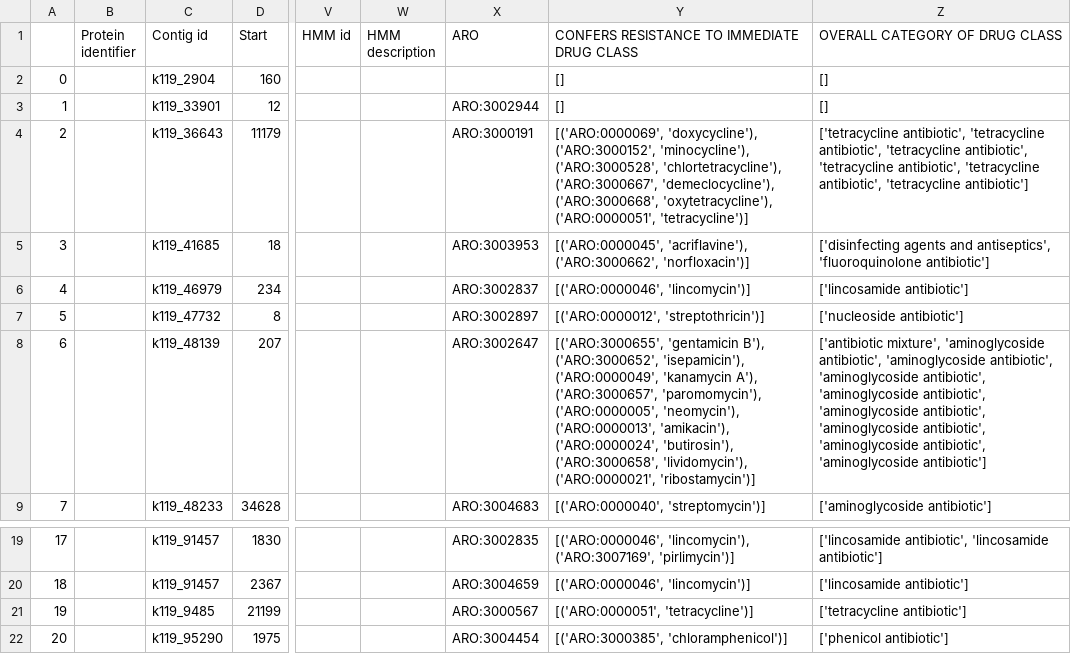
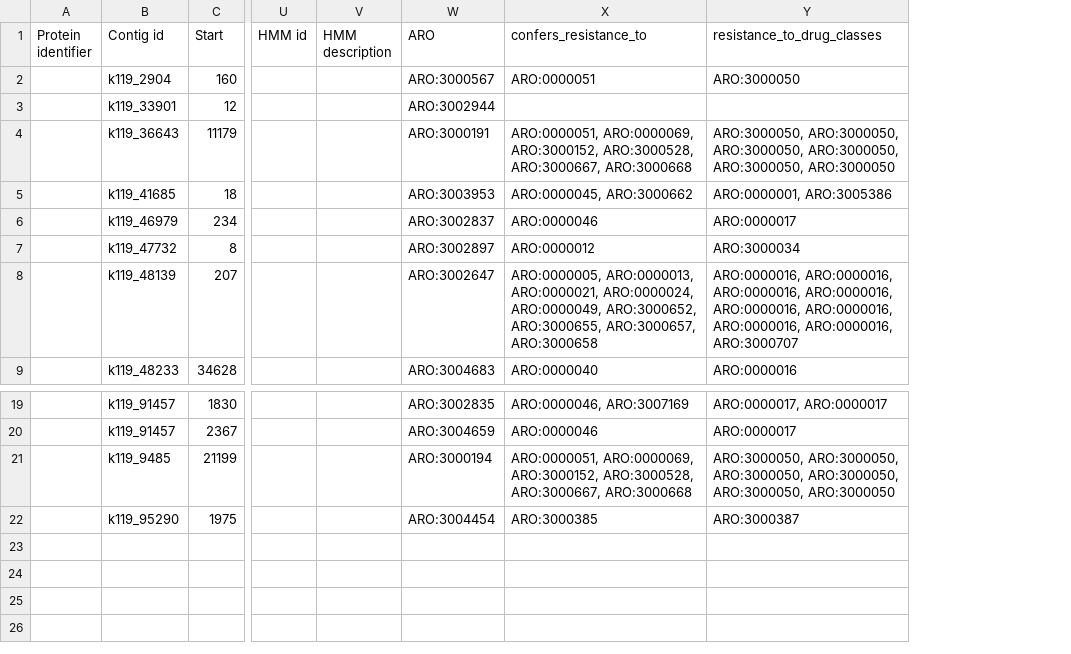
Before and after one commit to BigDataBiology/argNorm, a TSV file: outputs/raw/amrfinderplus.ncbi.orfs.tsv, drawn as a sheet; only a part is shown, gaps mark what is left out; removed rows and columns are numbered as before the commit, all else as after; the diff names each change by its address in the sheet, - before the commit and + after, or states it on an @@ line.

```diff
--- a/outputs/raw/amrfinderplus.ncbi.orfs.tsv
+++ b/outputs/raw/amrfinderplus.ncbi.orfs.tsv
-column A, rows 2-9: 0 | 1 | 2 | 3 | 4 | 5 | 6 | 7; rows 19-22: 17 | 18 | 19 | 20
-column Y, rows 1-9: CONFERS RESISTANCE TO IMMEDIATE DRUG CLASS | [] | [] | [('ARO:0000069', 'doxycycline'), ('ARO:3000152', 'minocycline'), ('ARO:3000528', 'chlortetracycline'), ('ARO:3000667', 'demeclocycline'), ('ARO:3000668', 'oxytetracycline'), ('ARO:0000051', 'tetracycline')] | [('ARO:0000045', 'acriflavine'), ('ARO:3000662', 'norfloxacin')] | [('ARO:0000046', 'lincomycin')] | [('ARO:0000012', 'streptothricin')] | [('ARO:3000655', 'gentamicin B'), ('ARO:3000652', 'isepamicin'), ('ARO:0000049', 'kanamycin A'), ('ARO:3000657', 'paromomycin'), ('ARO:0000005', 'neomycin'), ('ARO:0000013', 'amikacin'), ('ARO:0000024', 'butirosin'), ('ARO:3000658', 'lividomycin'), ('ARO:0000021', 'ribostamycin')] | [('ARO:0000040', 'streptomycin')]; rows 19-22: [('ARO:0000046', 'lincomycin'), ('ARO:3007169', 'pirlimycin')] | [('ARO:0000046', 'lincomycin')] | [('ARO:0000051', 'tetracycline')] | [('ARO:3000385', 'chloramphenicol')]
-column Z (OVERALL CATEGORY OF DRUG CLASS), rows 2-9: [] | [] | ['tetracycline antibiotic', 'tetracycline antibiotic', 'tetracycline antibiotic', 'tetracycline antibiotic', 'tetracycline antibiotic', 'tetracycline antibiotic'] | ['disinfecting agents and antiseptics', 'fluoroquinolone antibiotic'] | ['lincosamide antibiotic'] | ['nucleoside antibiotic'] | ['antibiotic mixture', 'aminoglycoside antibiotic', 'aminoglycoside antibiotic', 'aminoglycoside antibiotic', 'aminoglycoside antibiotic', 'aminoglycoside antibiotic', 'aminoglycoside antibiotic', 'aminoglycoside antibiotic', 'aminoglycoside antibiotic'] | ['aminoglycoside antibiotic']; rows 19-22: ['lincosamide antibiotic', 'lincosamide antibiotic'] | ['lincosamide antibiotic'] | ['tetracycline antibiotic'] | ['phenicol antibiotic']
+column X (confers_resistance_to), rows 2-9: ARO:0000051 |  | ARO:0000051, ARO:0000069, ARO:3000152, ARO:3000528, ARO:3000667, ARO:3000668 | ARO:0000045, ARO:3000662 | ARO:0000046 | ARO:0000012 | ARO:0000005, ARO:0000013, ARO:0000021, ARO:0000024, ARO:0000049, ARO:3000652, ARO:3000655, ARO:3000657, ARO:3000658 | ARO:0000040; rows 19-22: ARO:0000046, ARO:3007169 | ARO:0000046 | ARO:0000051, ARO:0000069, ARO:3000152, ARO:3000528, ARO:3000667, ARO:3000668 | ARO:3000385
+column Y (resistance_to_drug_classes), rows 2-9: ARO:3000050 |  | ARO:3000050, ARO:3000050, ARO:3000050, ARO:3000050, ARO:3000050, ARO:3000050 | ARO:0000001, ARO:3005386 | ARO:0000017 | ARO:3000034 | ARO:0000016, ARO:0000016, ARO:0000016, ARO:0000016, ARO:0000016, ARO:0000016, ARO:0000016, ARO:0000016, ARO:3000707 | ARO:0000016; rows 19-22: ARO:0000017, ARO:0000017 | ARO:0000017 | ARO:3000050, ARO:3000050, ARO:3000050, ARO:3000050, ARO:3000050, ARO:3000050 | ARO:3000387
-W2 (ARO): (empty)
+W2 (ARO): ARO:3000567
-W21 (ARO): ARO:3000567
+W21 (ARO): ARO:3000194
```
Also changed, not shown: outputs/hamronized/amrfinderplus.ncbi.orfs.tsv, outputs/hamronized/resfinder.resfinder.orfs.tsv, 19 other files.
